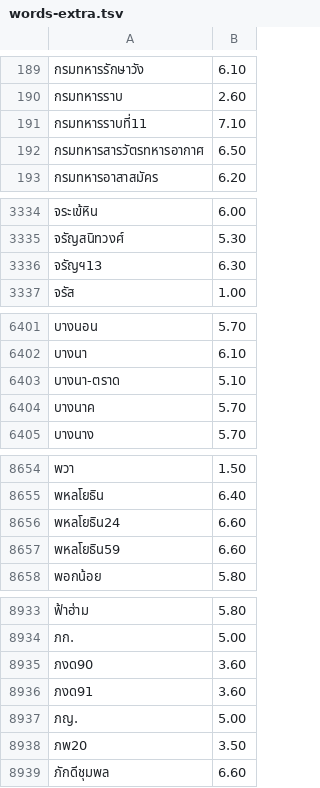
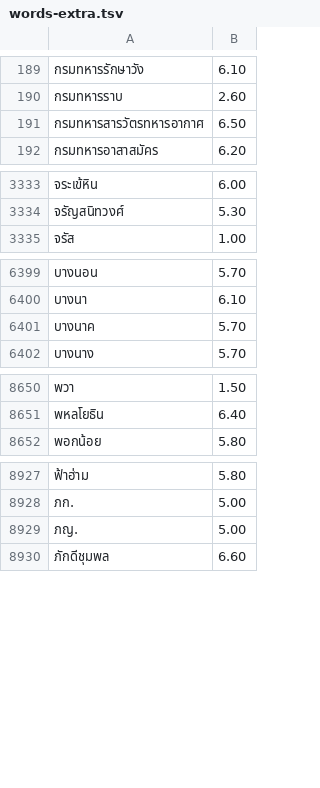
Before and after one commit to kamthorn/thai-break-dict-extra, a TSV file: dist/words-extra.tsv, drawn as a sheet; only a part is shown, gaps mark what is left out; the diff covers the shown part only; the diff names each change by its address in the sheet, - before the commit and + after, or states it on an @@ line.

```diff
--- a/dist/words-extra.tsv
+++ b/dist/words-extra.tsv
-row 191: กรมทหารราบที่11 | 7.10
-row 3336: จรัญฯ13 | 6.30
-row 6403: บางนา-ตราด | 5.10
-row 8656: พหลโยธิน24 | 6.60
-row 8657: พหลโยธิน59 | 6.60
-row 8935: ภงด90 | 3.60
-row 8936: ภงด91 | 3.60
-row 8938: ภพ20 | 3.50
```
Also changed, not shown: 8 removed rows elsewhere in this file, dist/words-extra-lines.tsv, 11 other files.
